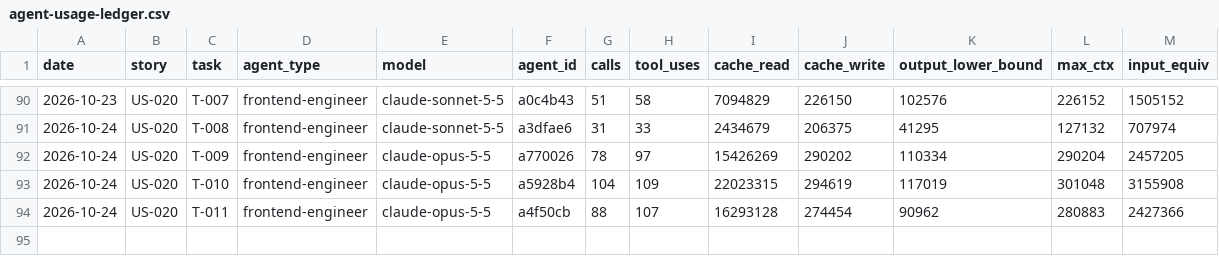
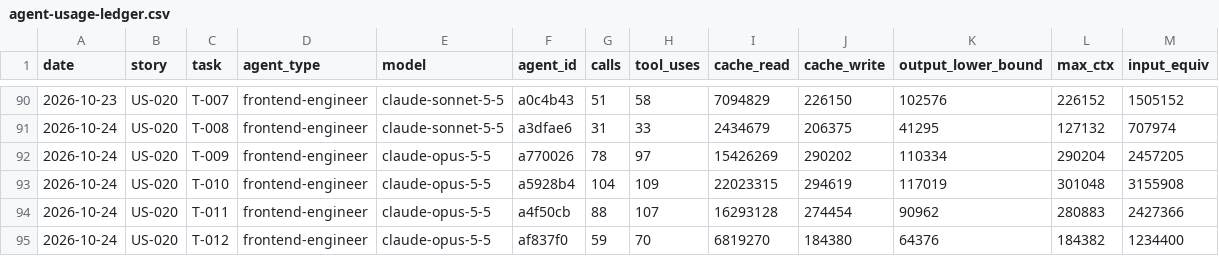
Before and after one commit to Md-Nisar/nexus, a CSV file: docs/metrics/agent-usage-ledger.csv, drawn as a sheet; only a part is shown, gaps mark what is left out.

```diff
--- a/docs/metrics/agent-usage-ledger.csv
+++ b/docs/metrics/agent-usage-ledger.csv
@@ -94 +94,2 @@ date,story,task,agent_type,model,agent_id,calls,tool_uses,cache_read,cache_write
 2026-10-24,US-020,T-011,frontend-engineer,claude-opus-5-5,a4f50cb,88,107,16293128,274454,90962,280883,2427366
+2026-10-24,US-020,T-012,frontend-engineer,claude-opus-5-5,af837f0,59,70,6819270,184380,64376,184382,1234400
```
